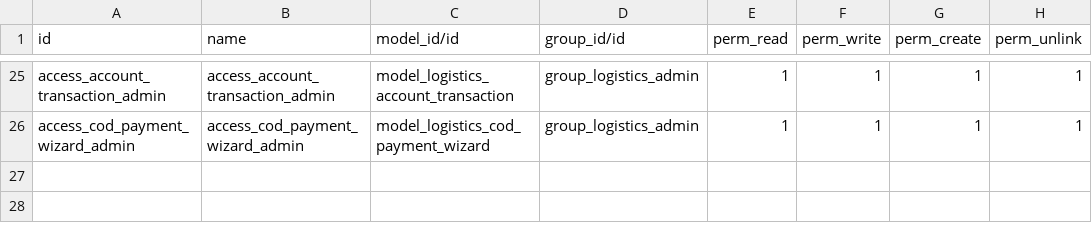
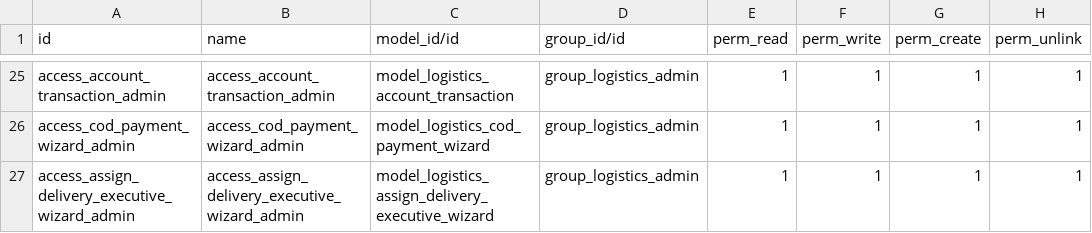
Before and after one commit to odoocrafts/keralariders_odoo_addons, a CSV file: keralariders_logistics/security/ir.model.access.csv, drawn as a sheet; only a part is shown, gaps mark what is left out; the diff names each change by its address in the sheet, - before the commit and + after, or states it on an @@ line.

Commit message:
Add delivery executive portal and assignments

```diff
--- a/keralariders_logistics/security/ir.model.access.csv
+++ b/keralariders_logistics/security/ir.model.access.csv
+row 27: access_assign_delivery_executive_wizard_admin | access_assign_delivery_executive_wizard_admin | model_logistics_assign_delivery_executive_wizard | group_logistics_admin | 1 | 1 | 1 | 1
```
Also changed, not shown: 9 other files.
